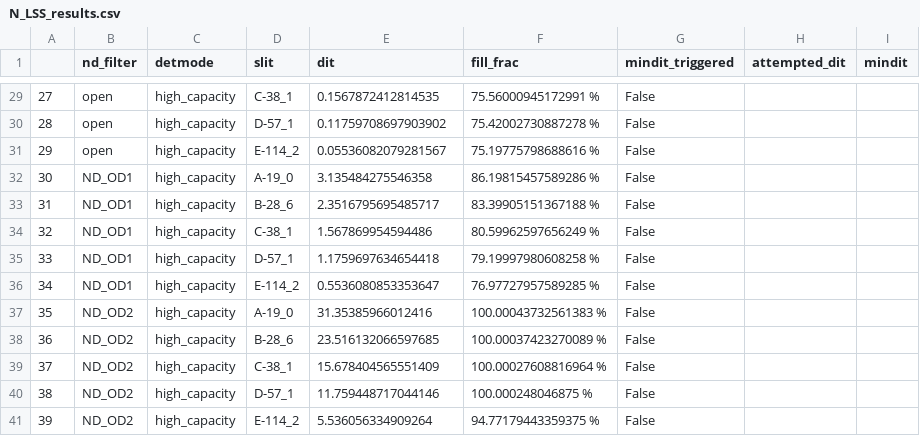
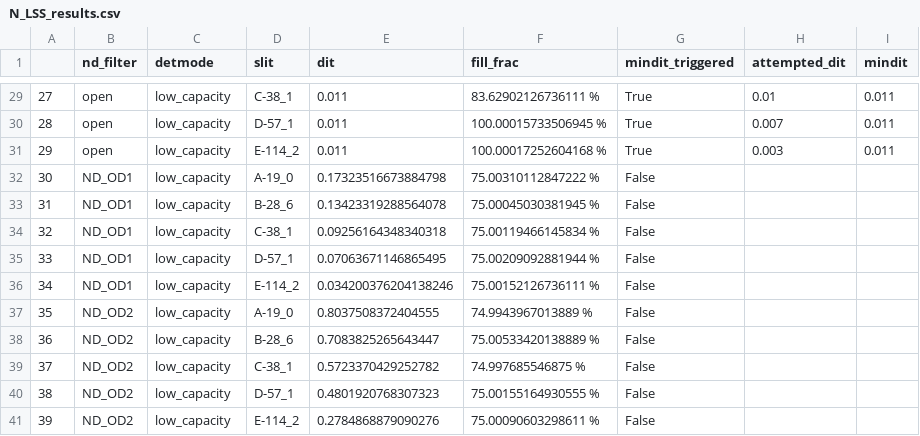
Before and after one commit to jessicapilling/ScopesimDITTables, a CSV file: N_LSS_results.csv, drawn as a sheet; only a part is shown, gaps mark what is left out; the diff covers the shown part only.

```diff
--- a/N_LSS_results.csv
+++ b/N_LSS_results.csv
@@ -29,13 +29,13 @@
-27,open,high_capacity,C-38_1,0.1567872412814535,75.56000945172991 %,False,,
-28,open,high_capacity,D-57_1,0.11759708697903902,75.42002730887278 %,False,,
-29,open,high_capacity,E-114_2,0.05536082079281567,75.19775798688616 %,False,,
-30,ND_OD1,high_capacity,A-19_0,3.135484275546358,86.19815457589286 %,False,,
-31,ND_OD1,high_capacity,B-28_6,2.3516795695485717,83.39905151367188 %,False,,
-32,ND_OD1,high_capacity,C-38_1,1.567869954594486,80.59962597656249 %,False,,
-33,ND_OD1,high_capacity,D-57_1,1.1759697634654418,79.19997980608258 %,False,,
-34,ND_OD1,high_capacity,E-114_2,0.5536080853353647,76.97727957589285 %,False,,
-35,ND_OD2,high_capacity,A-19_0,31.35385966012416,100.00043732561383 %,False,,
-36,ND_OD2,high_capacity,B-28_6,23.516132066597685,100.00037423270089 %,False,,
-37,ND_OD2,high_capacity,C-38_1,15.678404565551409,100.00027608816964 %,False,,
-38,ND_OD2,high_capacity,D-57_1,11.759448717044146,100.000248046875 %,False,,
-39,ND_OD2,high_capacity,E-114_2,5.536056334909264,94.77179443359375 %,False,,
+27,open,low_capacity,C-38_1,0.011,83.62902126736111 %,True,0.01,0.011
+28,open,low_capacity,D-57_1,0.011,100.00015733506945 %,True,0.007,0.011
+29,open,low_capacity,E-114_2,0.011,100.00017252604168 %,True,0.003,0.011
+30,ND_OD1,low_capacity,A-19_0,0.17323516673884798,75.00310112847222 %,False,,
+31,ND_OD1,low_capacity,B-28_6,0.13423319288564078,75.00045030381945 %,False,,
+32,ND_OD1,low_capacity,C-38_1,0.09256164348340318,75.00119466145834 %,False,,
+33,ND_OD1,low_capacity,D-57_1,0.07063671146865495,75.00209092881944 %,False,,
+34,ND_OD1,low_capacity,E-114_2,0.034200376204138246,75.00152126736111 %,False,,
+35,ND_OD2,low_capacity,A-19_0,0.8037508372404555,74.9943967013889 %,False,,
+36,ND_OD2,low_capacity,B-28_6,0.7083825265643447,75.00533420138889 %,False,,
+37,ND_OD2,low_capacity,C-38_1,0.5723370429252782,74.997685546875 %,False,,
+38,ND_OD2,low_capacity,D-57_1,0.4801920768307323,75.00155164930555 %,False,,
+39,ND_OD2,low_capacity,E-114_2,0.2784868879090276,75.00090603298611 %,False,,
```
Also changed, not shown: 120 edited cells elsewhere in this file, 3 other files.
